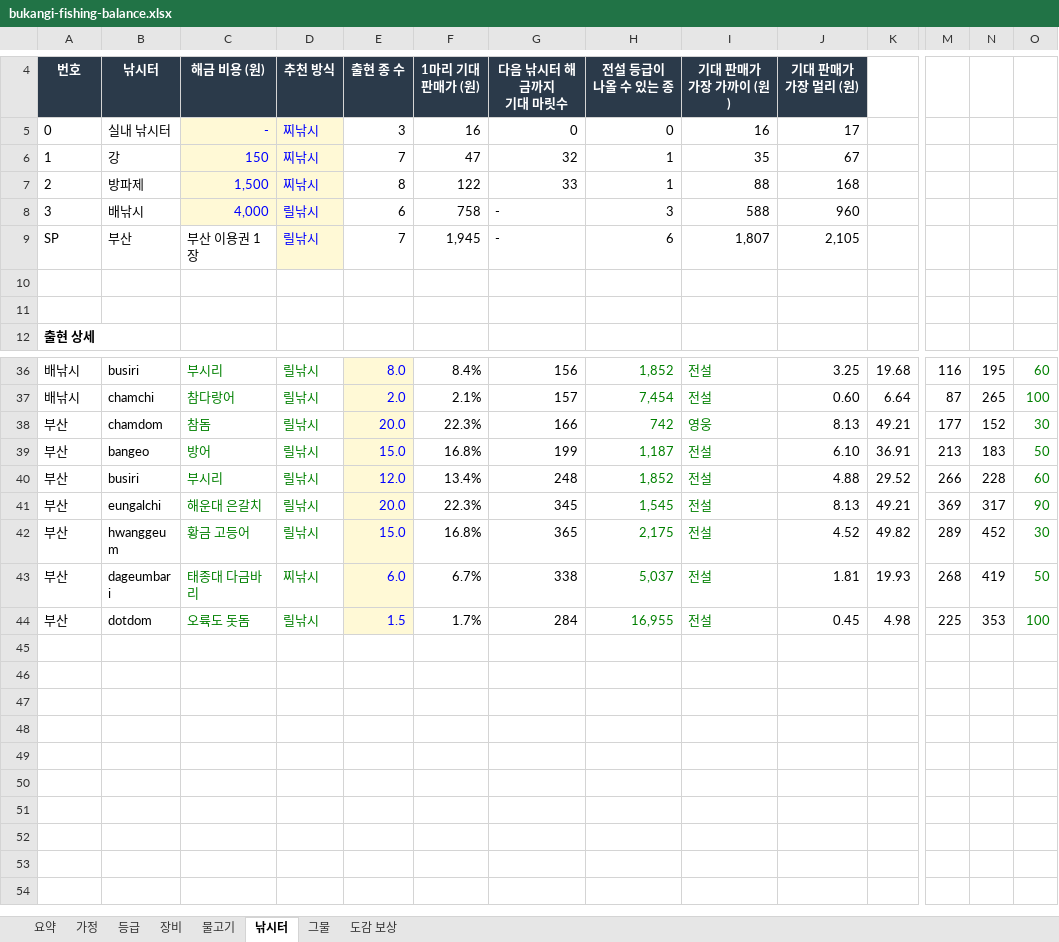
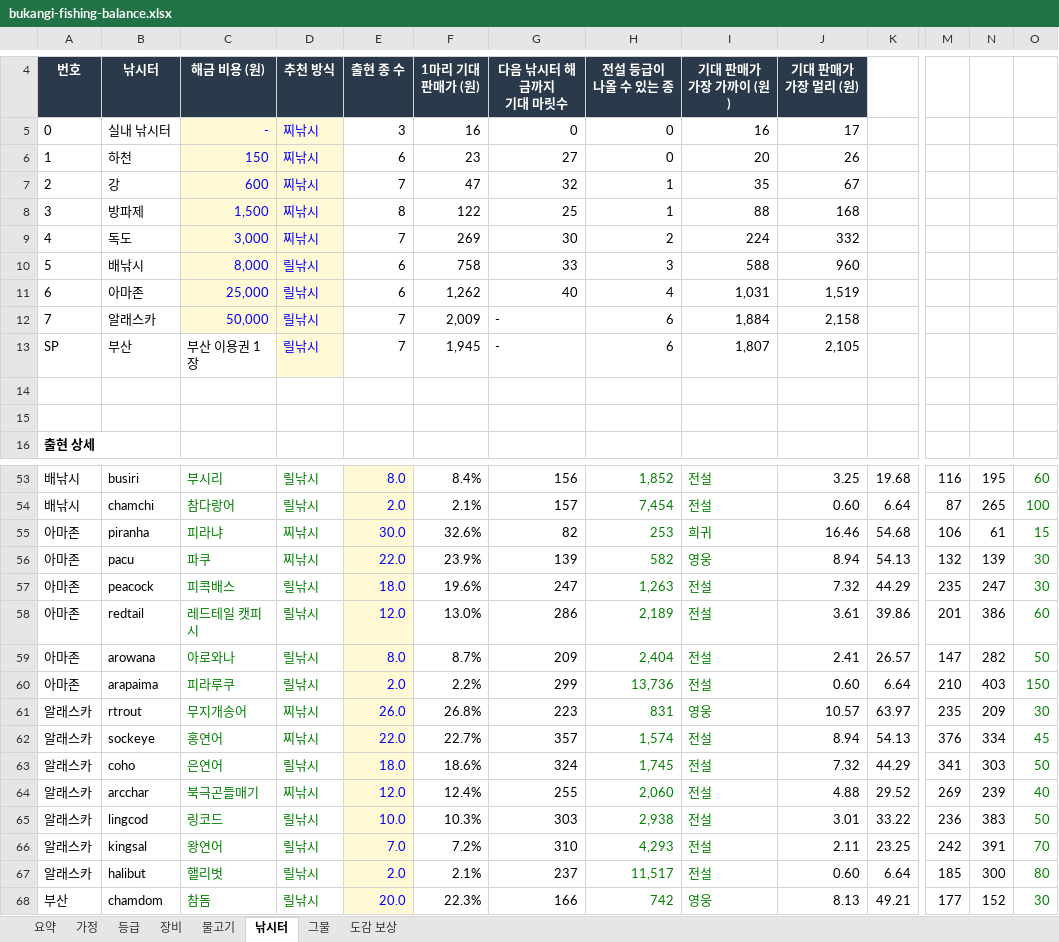
Before and after one commit to kisixto/bukangi-fishing, an Excel workbook: bukangi-fishing-balance.xlsx, sheet 낚시터, drawn as a sheet; only a part is shown, gaps mark what is left out; the shorter side is filled out with more unchanged rows; values as stored, in another font and other column widths than the file's, no borders; addresses are those after the commit; rows hold the shown columns only; the diff covers the shown part only; the diff names each change by its address in the sheet, - before the commit and + after, or states it on an @@ line.

Commit message:
Add stream, Dokdo, Amazon and Alaska maps with travel scenes
- New stages: 하천 after the indoor pool, 독도 after the pier, 아마존 after
  the boat and 알래스카 after Amazon, with 22 new species and dex rewards.
  Unlock costs rebalanced (stream 150, river 600, Dokdo 3,000, boat 8,000,
  Amazon 25,000, Alaska 50,000) so each step takes about 25-40 fish
- Travel scene when changing maps: bike, car, KTX, fishing boat, ferry or
  plane depending on the farther stage, with a route bar; tap to skip.
  Busan entry and exit ride the KTX
- New backgrounds: stream with stepping stones and willows, Dokdo with its
  two islets and flag, Amazon jungle with lily pads and vines, Alaska with
  snowy peaks, a glacier, ice floes and falling snow
- Small upgrades for the indoor pool, river, boat and Busan scenes
- Spreadsheet follows stages by id instead of fixed rows; README

```diff
--- a/bukangi-fishing-balance.xlsx (sheet 낚시터)
+++ b/bukangi-fishing-balance.xlsx (sheet 낚시터)
+row 6: 1 | 하천 | 150 | 찌낚시 | 6 | 23 | 27 | 0 | 20 | 26
-A7: 1
+A7: 2
-C7: 150
+C7: 600
-A8: 2
+A8: 3
-G8: 33
+G8: 25
+row 9: 4 | 독도 | 3,000 | 찌낚시 | 7 | 269 | 30 | 2 | 224 | 332
-A10: 3
+A10: 5
-C10: 4,000
+C10: 8,000
-G10: -
+G10: 33
+row 11: 6 | 아마존 | 25,000 | 릴낚시 | 6 | 1,262 | 40 | 4 | 1,031 | 1,519
+row 12: 7 | 알래스카 | 50,000 | 릴낚시 | 7 | 2,009 | - | 6 | 1,884 | 2,158
+row 55: 아마존 | piranha | 피라냐 | 찌낚시 | 30.0 | 32.6% | 82 | 253 | 희귀 | 16.46 | 54.68 | 106 | 61 | 15
+row 56: 아마존 | pacu | 파쿠 | 찌낚시 | 22.0 | 23.9% | 139 | 582 | 영웅 | 8.94 | 54.13 | 132 | 139 | 30
+row 57: 아마존 | peacock | 피콕배스 | 릴낚시 | 18.0 | 19.6% | 247 | 1,263 | 전설 | 7.32 | 44.29 | 235 | 247 | 30
+row 58: 아마존 | redtail | 레드테일 캣피시 | 릴낚시 | 12.0 | 13.0% | 286 | 2,189 | 전설 | 3.61 | 39.86 | 201 | 386 | 60
+row 59: 아마존 | arowana | 아로와나 | 릴낚시 | 8.0 | 8.7% | 209 | 2,404 | 전설 | 2.41 | 26.57 | 147 | 282 | 50
+row 60: 아마존 | arapaima | 피라루쿠 | 릴낚시 | 2.0 | 2.2% | 299 | 13,736 | 전설 | 0.60 | 6.64 | 210 | 403 | 150
+row 61: 알래스카 | rtrout | 무지개송어 | 찌낚시 | 26.0 | 26.8% | 223 | 831 | 영웅 | 10.57 | 63.97 | 235 | 209 | 30
+row 62: 알래스카 | sockeye | 홍연어 | 찌낚시 | 22.0 | 22.7% | 357 | 1,574 | 전설 | 8.94 | 54.13 | 376 | 334 | 45
+row 63: 알래스카 | coho | 은연어 | 릴낚시 | 18.0 | 18.6% | 324 | 1,745 | 전설 | 7.32 | 44.29 | 341 | 303 | 50
+row 64: 알래스카 | arcchar | 북극곤들매기 | 찌낚시 | 12.0 | 12.4% | 255 | 2,060 | 전설 | 4.88 | 29.52 | 269 | 239 | 40
+row 65: 알래스카 | lingcod | 링코드 | 릴낚시 | 10.0 | 10.3% | 303 | 2,938 | 전설 | 3.01 | 33.22 | 236 | 383 | 50
+row 66: 알래스카 | kingsal | 왕연어 | 릴낚시 | 7.0 | 7.2% | 310 | 4,293 | 전설 | 2.11 | 23.25 | 242 | 391 | 70
+row 67: 알래스카 | halibut | 핼리벗 | 릴낚시 | 2.0 | 2.1% | 237 | 11,517 | 전설 | 0.60 | 6.64 | 185 | 300 | 80
```
Also changed, not shown: 13 added rows elsewhere in this sheet, sheet 물고기, sheet 요약, sheet 도감 보상, sheet 그물, sheet 등급, formulas that keep their value, 2 other files.
